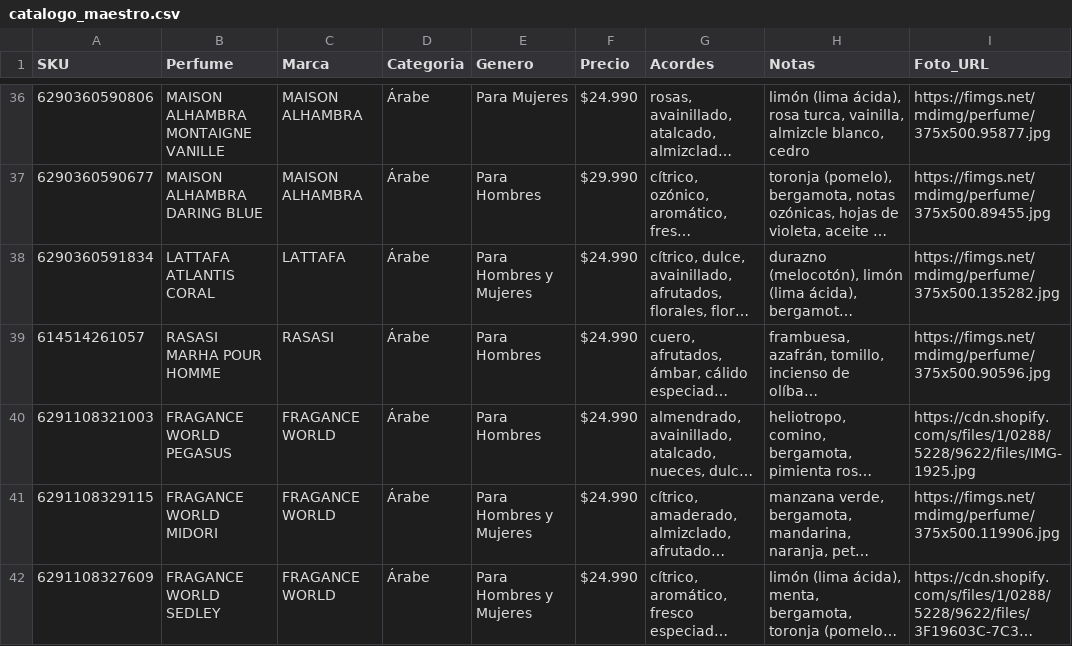
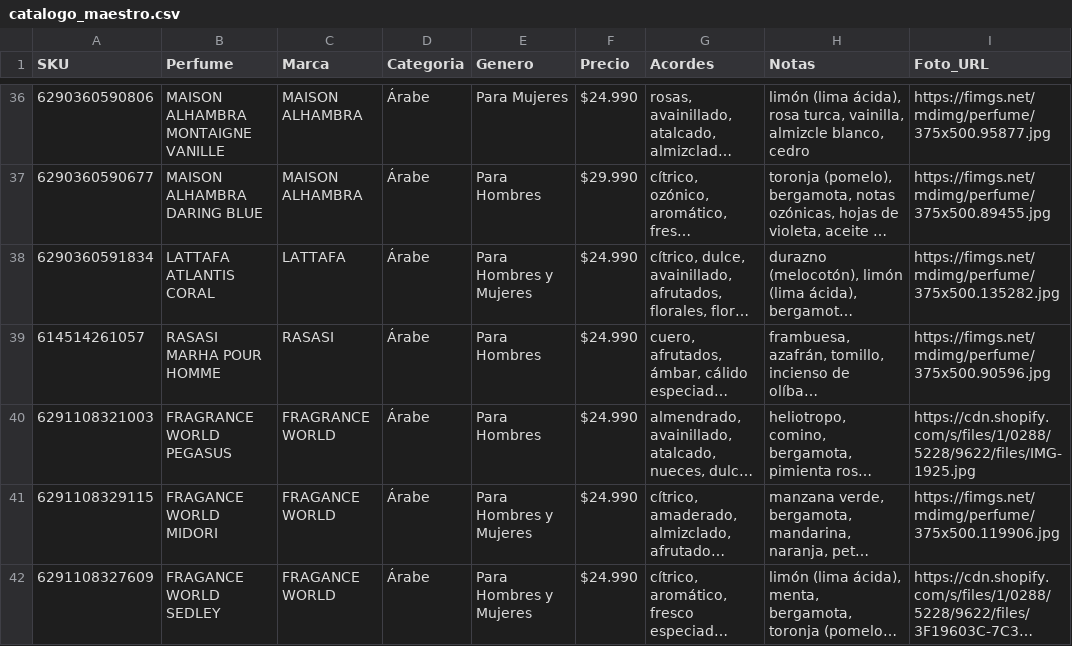
Before and after one commit to julietagonzalezmarin/perfuma-app, a CSV file: catalogo_maestro.csv, drawn as a sheet; only a part is shown, gaps mark what is left out; long unchanged cells end in …; the diff names each change by its address in the sheet, - before the commit and + after, or states it on an @@ line.

Commit message:
Catálogo: editado FRAGRANCE WORLD PEGASUS

```diff
--- a/catalogo_maestro.csv
+++ b/catalogo_maestro.csv
-B40 (Perfume): FRAGANCE WORLD PEGASUS
+B40 (Perfume): FRAGRANCE WORLD PEGASUS
-C40 (Marca): FRAGANCE WORLD
+C40 (Marca): FRAGRANCE WORLD
```
